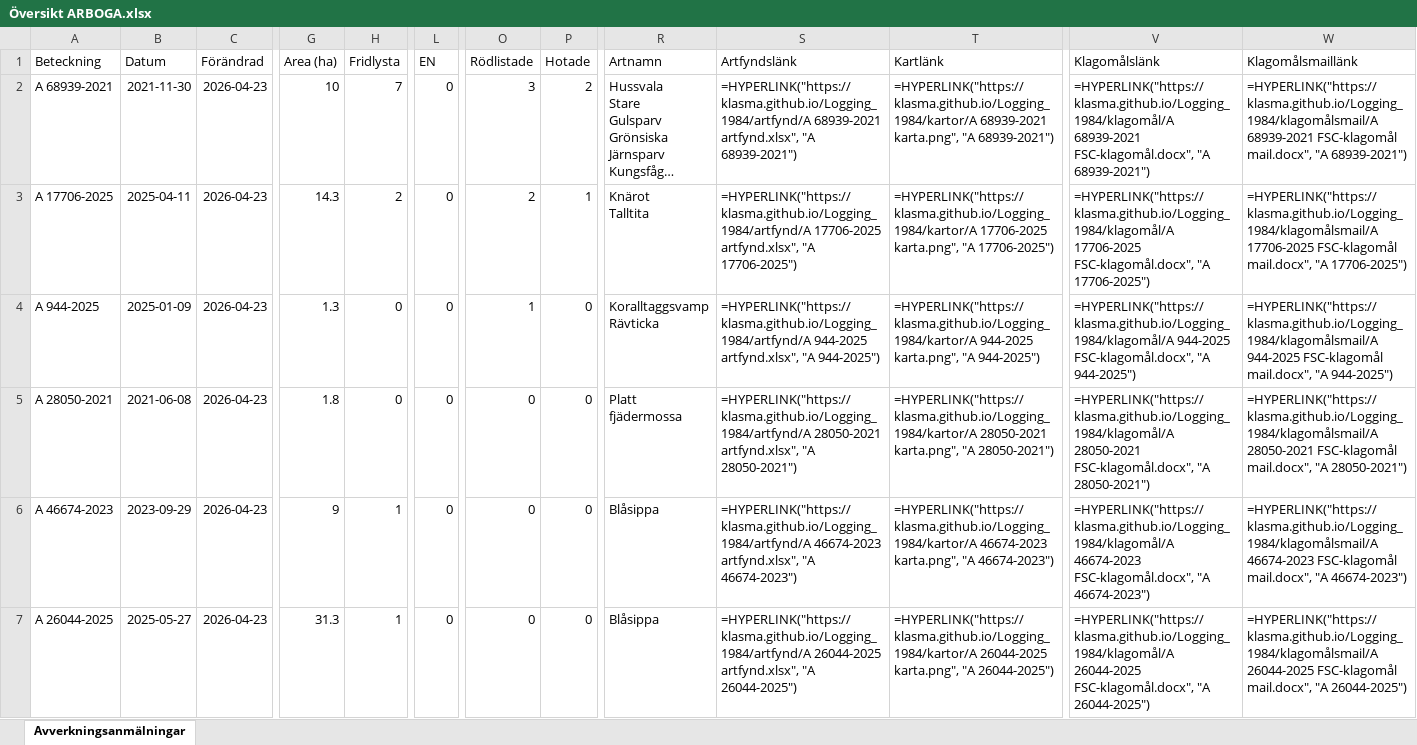
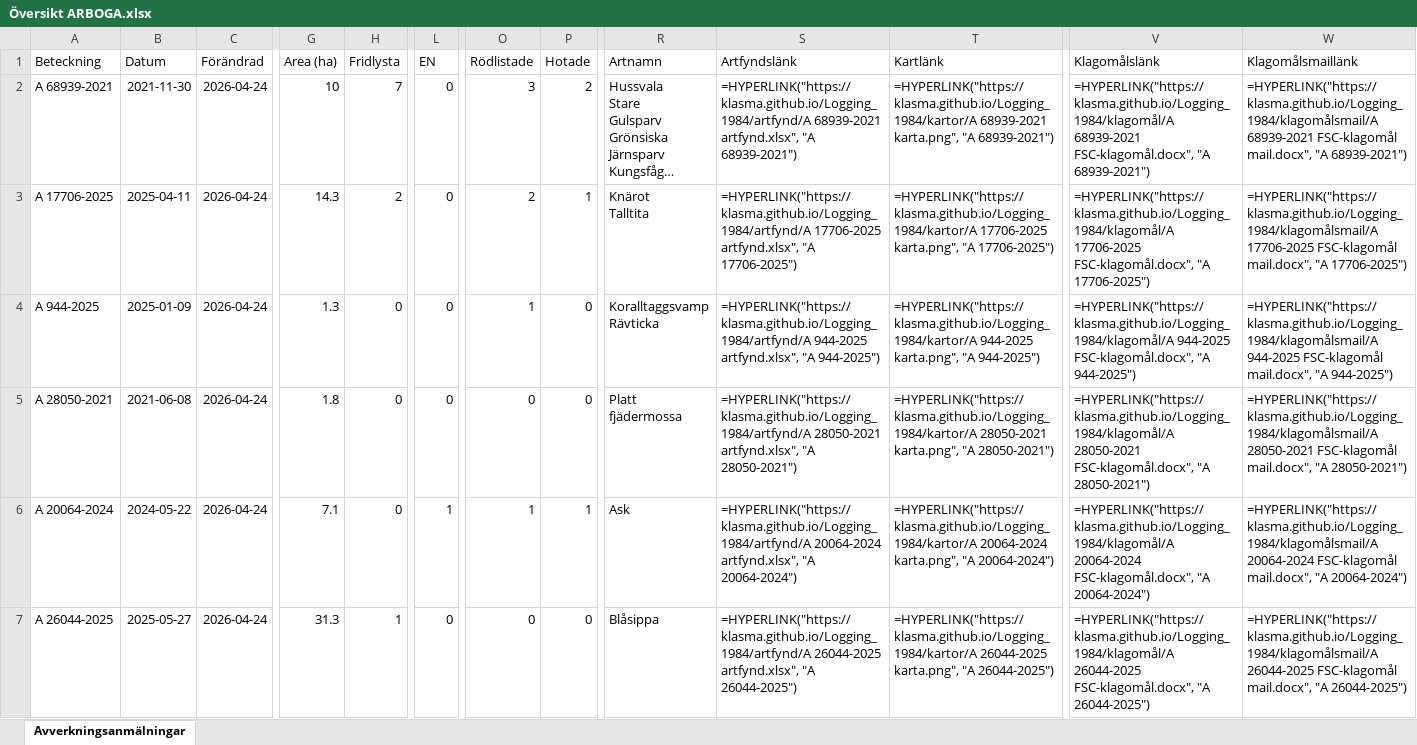
Before and after one commit to klasma/Logging_1984, an Excel workbook: Översikt ARBOGA.xlsx, sheet Avverkningsanmälningar, drawn as a sheet; only a part is shown, gaps mark what is left out; long unchanged cells end in …; values as stored, in another font and other column widths than the file's, no borders; formulas without a stored value are shown as written; the diff covers the shown part only; the diff names each change by its address in the sheet, - before the commit and + after, or states it on an @@ line.

```diff
--- a/Översikt ARBOGA.xlsx (sheet Avverkningsanmälningar)
+++ b/Översikt ARBOGA.xlsx (sheet Avverkningsanmälningar)
-C2:C7 (Förändrad): 2026-04-23
+C2:C7 (Förändrad): 2026-04-24
-A6 (Beteckning): A 46674-2023
+A6 (Beteckning): A 20064-2024
-B6 (Datum): 2023-09-29
+B6 (Datum): 2024-05-22
-G6 (Area (ha)): 9
+G6 (Area (ha)): 7.1
-H6 (Fridlysta): 1
+H6 (Fridlysta): 0
-L6 (EN): 0
+L6 (EN): 1
-O6 (Rödlistade): 0
+O6 (Rödlistade): 1
-P6 (Hotade): 0
+P6 (Hotade): 1
-R6 (Artnamn): Blåsippa
+R6 (Artnamn): Ask
-S6 (Artfyndslänk): =HYPERLINK("https://klasma.github.io/Logging_1984/artfynd/A 46674-2023 artfynd.xlsx", "A 46674-2023")
+S6 (Artfyndslänk): =HYPERLINK("https://klasma.github.io/Logging_1984/artfynd/A 20064-2024 artfynd.xlsx", "A 20064-2024")
-T6 (Kartlänk): =HYPERLINK("https://klasma.github.io/Logging_1984/kartor/A 46674-2023 karta.png", "A 46674-2023")
+T6 (Kartlänk): =HYPERLINK("https://klasma.github.io/Logging_1984/kartor/A 20064-2024 karta.png", "A 20064-2024")
-V6 (Klagomålslänk): =HYPERLINK("https://klasma.github.io/Logging_1984/klagomål/A 46674-2023 FSC-klagomål.docx", "A 46674-2023")
+V6 (Klagomålslänk): =HYPERLINK("https://klasma.github.io/Logging_1984/klagomål/A 20064-2024 FSC-klagomål.docx", "A 20064-2024")
-W6 (Klagomålsmaillänk): =HYPERLINK("https://klasma.github.io/Logging_1984/klagomålsmail/A 46674-2023 FSC-klagomål mail.docx", "A 46674-2023")
+W6 (Klagomålsmaillänk): =HYPERLINK("https://klasma.github.io/Logging_1984/klagomålsmail/A 20064-2024 FSC-klagomål mail.docx", "A 20064-2024")
```
Also changed, not shown: 775 edited cells elsewhere in this sheet, artfynd/A 17706-2025 artfynd.xlsx, artfynd/A 20064-2024 artfynd.xlsx, 36 other files.
